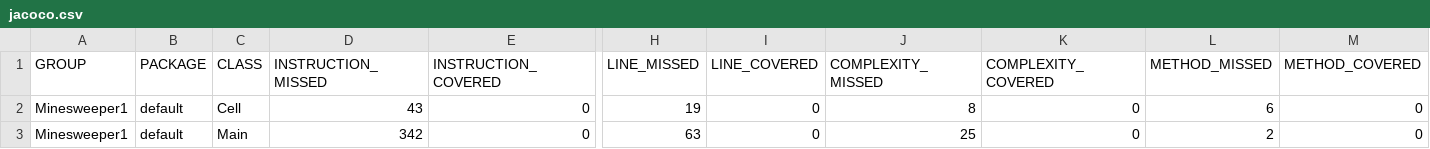
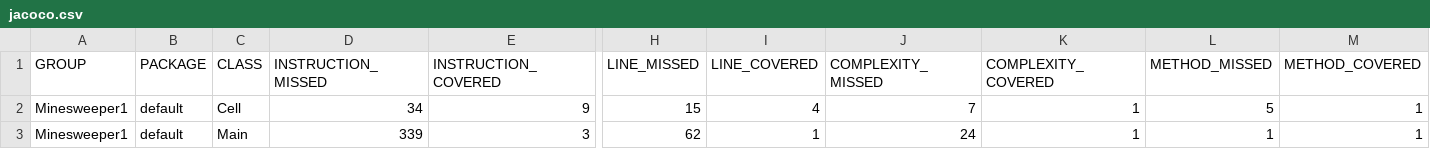
Before and after one commit to ogunsolaj/Minesweeper-1, a CSV file: target/site/jacoco/jacoco.csv, drawn as a sheet; only a part is shown, gaps mark what is left out; the diff names each change by its address in the sheet, - before the commit and + after, or states it on an @@ line.

```diff
--- a/target/site/jacoco/jacoco.csv
+++ b/target/site/jacoco/jacoco.csv
-D2 (INSTRUCTION_MISSED): 43
+D2 (INSTRUCTION_MISSED): 34
-E2 (INSTRUCTION_COVERED): 0
+E2 (INSTRUCTION_COVERED): 9
-H2 (LINE_MISSED): 19
+H2 (LINE_MISSED): 15
-I2 (LINE_COVERED): 0
+I2 (LINE_COVERED): 4
-J2 (COMPLEXITY_MISSED): 8
+J2 (COMPLEXITY_MISSED): 7
-K2:K3 (COMPLEXITY_COVERED): 0
+K2:K3 (COMPLEXITY_COVERED): 1
-L2 (METHOD_MISSED): 6
+L2 (METHOD_MISSED): 5
-M2:M3 (METHOD_COVERED): 0
+M2:M3 (METHOD_COVERED): 1
-D3 (INSTRUCTION_MISSED): 342
+D3 (INSTRUCTION_MISSED): 339
-E3 (INSTRUCTION_COVERED): 0
+E3 (INSTRUCTION_COVERED): 3
-H3 (LINE_MISSED): 63
+H3 (LINE_MISSED): 62
-I3 (LINE_COVERED): 0
+I3 (LINE_COVERED): 1
-J3 (COMPLEXITY_MISSED): 25
+J3 (COMPLEXITY_MISSED): 24
-L3 (METHOD_MISSED): 2
+L3 (METHOD_MISSED): 1
```
Also changed, not shown: 12 other files.
